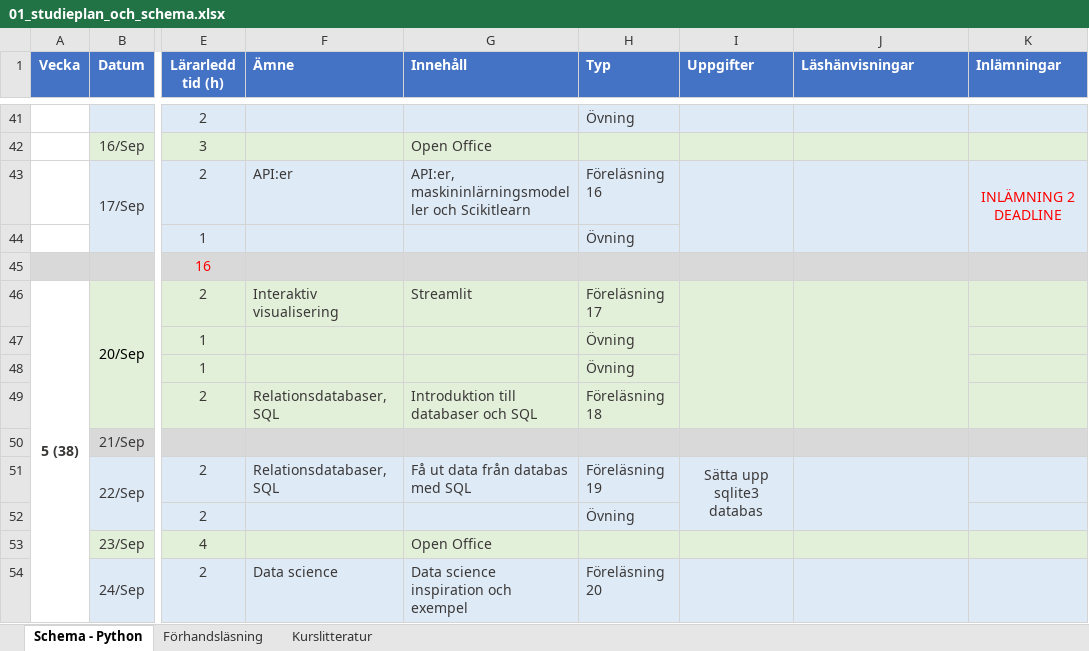
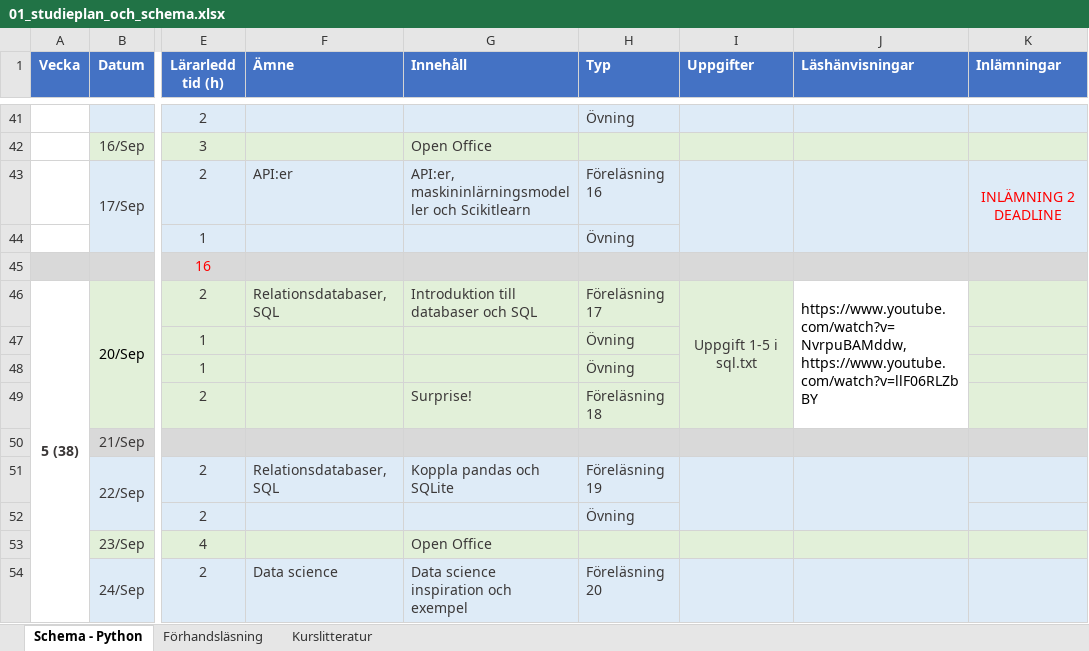
Before and after one commit to NordAxon/ec-python-course, an Excel workbook: 01_studieplan_och_schema.xlsx, sheet Schema - Python, drawn as a sheet; only a part is shown, gaps mark what is left out; values as stored, in another font and other column widths than the file's, no borders; the diff names each change by its address in the sheet, - before the commit and + after, or states it on an @@ line.

Commit message:
schema update

```diff
--- a/01_studieplan_och_schema.xlsx (sheet Schema - Python)
+++ b/01_studieplan_och_schema.xlsx (sheet Schema - Python)
-F46 (Ämne): Interaktiv visualisering
+F46 (Ämne): Relationsdatabaser, SQL
-G46 (Innehåll): Streamlit
+G46 (Innehåll): Introduktion till databaser och SQL
-I46 (Uppgifter): (empty)
+I46 (Uppgifter): Uppgift 1-5 i sql.txt
-J46 (Läshänvisningar): (empty)
+J46 (Läshänvisningar): https://www.youtube.com/watch?v=NvrpuBAMddw, https://www.youtube.com/watch?v=llF06RLZbBY
-J46:J49 fill: #E2F0D9
+J46:J49 fill: none
-F49 (Ämne): Relationsdatabaser, SQL
+F49 (Ämne): (empty)
-G49 (Innehåll): Introduktion till databaser och SQL
+G49 (Innehåll): Surprise!
-G51 (Innehåll): Få ut data från databas med SQL
+G51 (Innehåll): Koppla pandas och SQLite
-I51 (Uppgifter): Sätta upp sqlite3 databas
+I51 (Uppgifter): (empty)
```
